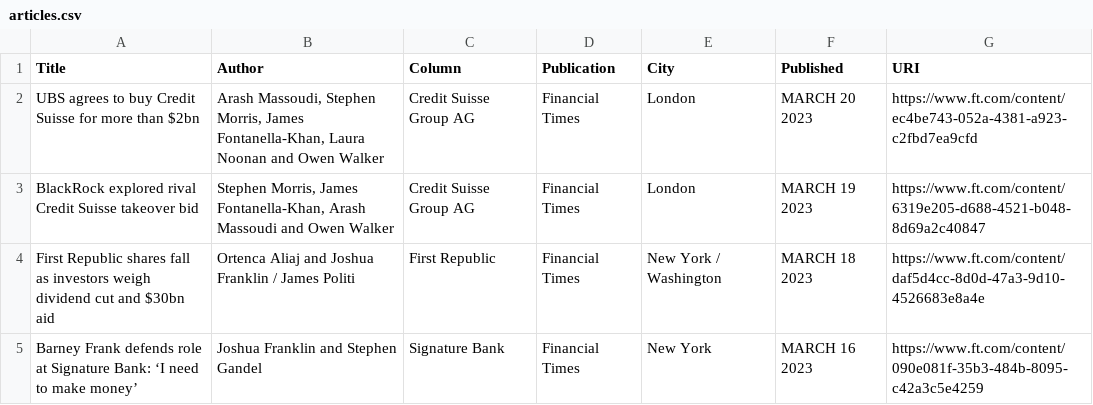
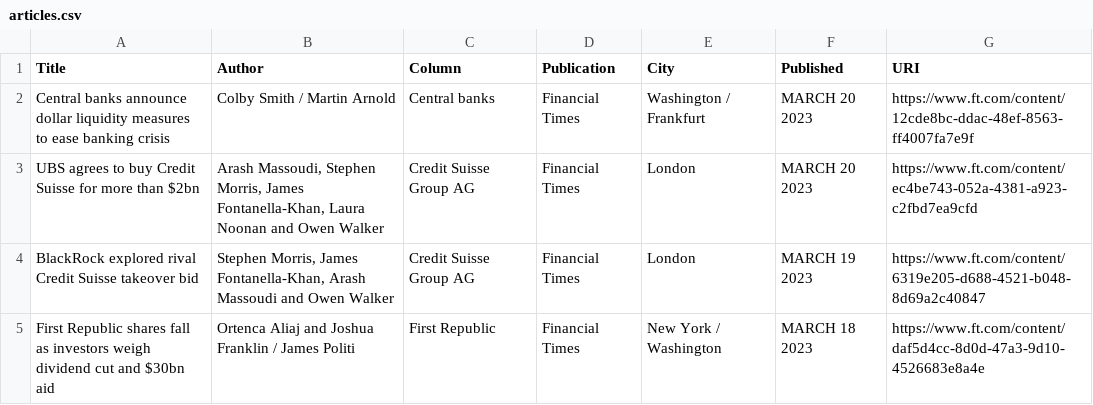
Before and after one commit to jaymarichua/ft-metadata, a CSV file: articles.csv, drawn as a sheet; only a part is shown; the shorter side is filled out with more unchanged rows.

Commit message:
Update articles.csv

```diff
--- a/articles.csv
+++ b/articles.csv
@@ -1,2 +1,3 @@
 Title, Author, Column, Publication, City, Published, URI
+"Central banks announce dollar liquidity measures to ease banking crisis", "Colby Smith / Martin Arnold", "Central banks", "Financial Times", "Washington / Frankfurt", "MARCH 20 2023", https://www.ft.com/content/12cde8bc-ddac-48ef-8563-ff4007fa7e9f
 "UBS agrees to buy Credit Suisse for more than $2bn", "Arash Massoudi, Stephen Morris, James Fontanella-Khan, Laura Noonan and Owen Walker", "Credit Suisse Group AG", "Financial Times", "London", "MARCH 20 2023", https://www.ft.com/content/ec4be743-052a-4381-a923-c2fbd7ea9cfd
```
